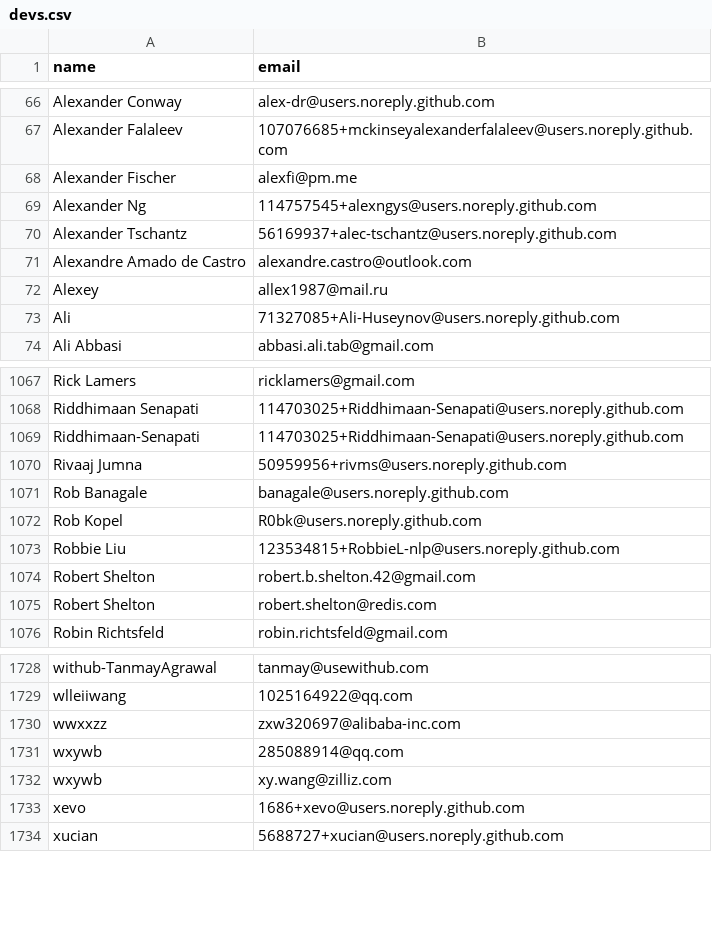
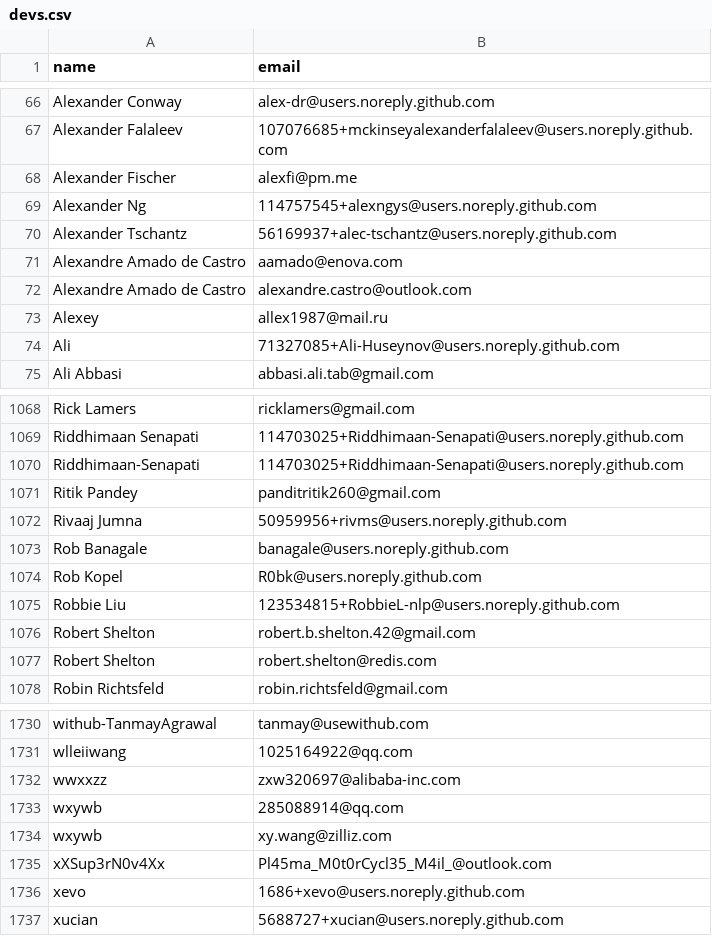
Before and after one commit to LassiLil/SDMO2025Project, a CSV file: project1devs/devs.csv, drawn as a sheet; only a part is shown, gaps mark what is left out.

```diff
--- a/project1devs/devs.csv
+++ b/project1devs/devs.csv
@@ -70,2 +70,3 @@ Alexander Ng,114757545+alexngys@users.noreply.github.com
 Alexander Tschantz,56169937+alec-tschantz@users.noreply.github.com
+Alexandre Amado de Castro,aamado@enova.com
 Alexandre Amado de Castro,alexandre.castro@outlook.com
@@ -1069,2 +1070,3 @@ Riddhimaan Senapati,114703025+Riddhimaan-Senapati@users.noreply.github.com
 Riddhimaan-Senapati,114703025+Riddhimaan-Senapati@users.noreply.github.com
+Ritik Pandey,panditritik260@gmail.com
 Rivaaj Jumna,50959956+rivms@users.noreply.github.com
@@ -1732,2 +1734,3 @@ wxywb,285088914@qq.com
 wxywb,xy.wang@zilliz.com
+xXSup3rN0v4Xx,Pl45ma_M0t0rCycl35_M4il_@outlook.com
 xevo,1686+xevo@users.noreply.github.com
```
Also changed, not shown: 13 other files.
